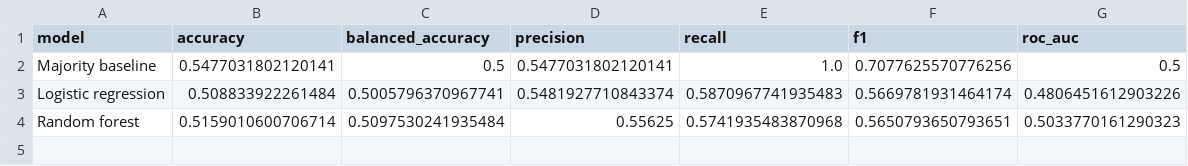
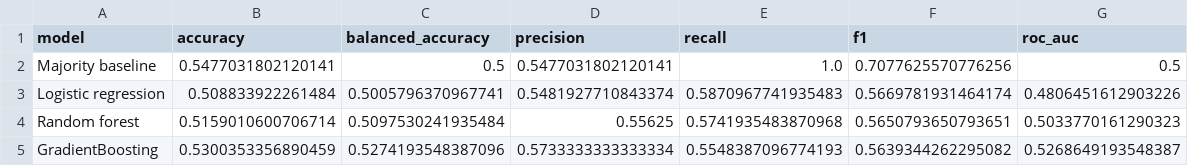
Before and after one commit to tienhanprab/PhD_SUT_ENG552209_BigDataAnalytics, a CSV file: qqq-market-insight/outputs/tables/5_year/model_metrics.csv (was qqq-market-insight/outputs/tables/model_metrics.csv), drawn as a sheet.

Commit message:
finish 5 year

```diff
--- a/qqq-market-insight/outputs/tables/model_metrics.csv
+++ b/qqq-market-insight/outputs/tables/5_year/model_metrics.csv
@@ -4 +4,2 @@ Logistic regression,0.508833922261484,0.5005796370967741,0.5481927710843374,0.58
 Random forest,0.5159010600706714,0.5097530241935484,0.55625,0.5741935483870968,0.5650793650793651,0.5033770161290323
+GradientBoosting,0.5300353356890459,0.5274193548387096,0.5733333333333334,0.5548387096774193,0.5639344262295082,0.5268649193548387
```
Also changed, not shown: 36 other files.
